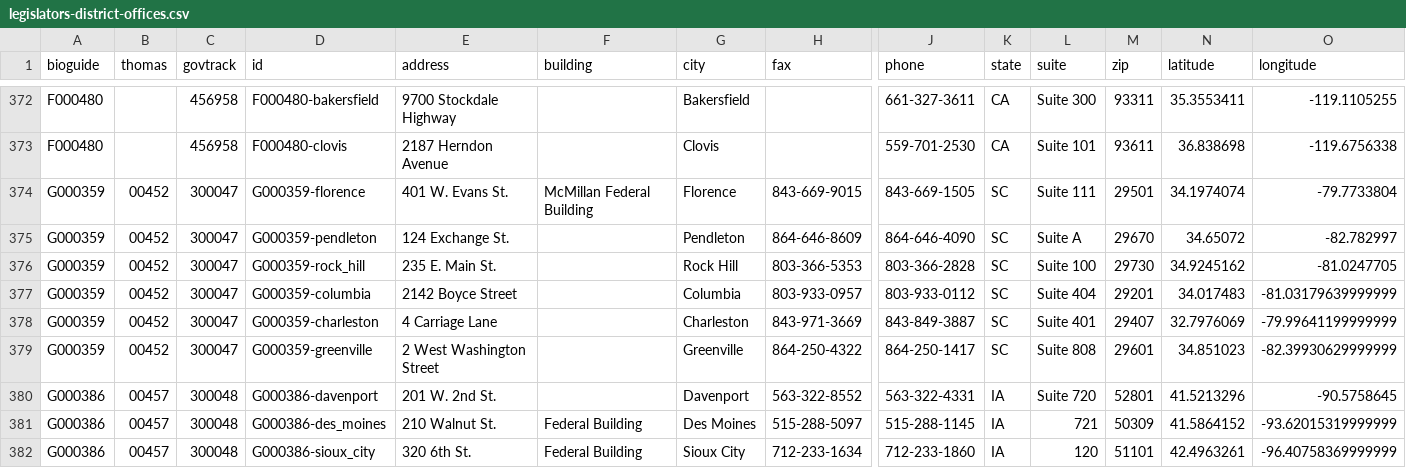
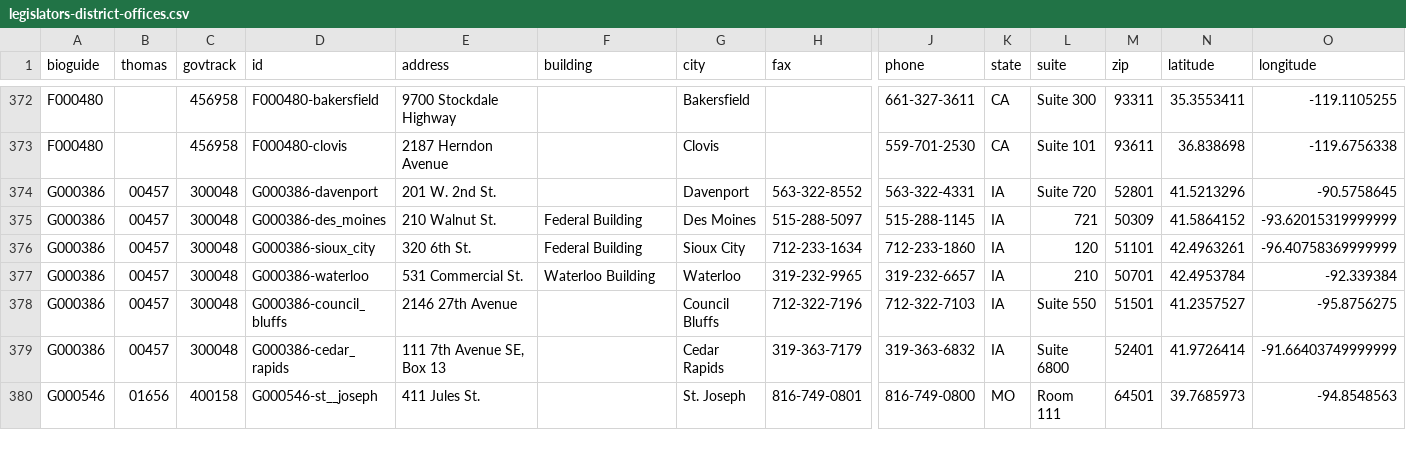
Before and after one commit to unitedstates/congress-legislators, a CSV file: legislators-district-offices.csv, drawn as a sheet; only a part is shown, gaps mark what is left out; the shorter side is filled out with more unchanged rows; rows hold the shown columns only; the diff names each change by its address in the sheet, - before the commit and + after, or states it on an @@ line.

```diff
--- a/legislators-district-offices.csv
+++ b/legislators-district-offices.csv
-row 374: G000359 | 00452 | 300047 | G000359-florence | 401 W. Evans St. | McMillan Federal Building | Florence | 843-669-9015 | 843-669-1505 | SC | Suite 111 | 29501 | 34.1974074 | -79.7733804
-row 375: G000359 | 00452 | 300047 | G000359-pendleton | 124 Exchange St. |  | Pendleton | 864-646-8609 | 864-646-4090 | SC | Suite A | 29670 | 34.65072 | -82.782997
-row 376: G000359 | 00452 | 300047 | G000359-rock_hill | 235 E. Main St. |  | Rock Hill | 803-366-5353 | 803-366-2828 | SC | Suite 100 | 29730 | 34.9245162 | -81.0247705
-row 377: G000359 | 00452 | 300047 | G000359-columbia | 2142 Boyce Street |  | Columbia | 803-933-0957 | 803-933-0112 | SC | Suite 404 | 29201 | 34.017483 | -81.03179639999999
-row 378: G000359 | 00452 | 300047 | G000359-charleston | 4 Carriage Lane |  | Charleston | 843-971-3669 | 843-849-3887 | SC | Suite 401 | 29407 | 32.7976069 | -79.99641199999999
-row 379: G000359 | 00452 | 300047 | G000359-greenville | 2 West Washington Street |  | Greenville | 864-250-4322 | 864-250-1417 | SC | Suite 808 | 29601 | 34.851023 | -82.39930629999999
```
Also changed, not shown: committee-membership-current.csv, legislators-current.csv, 11 other files.
